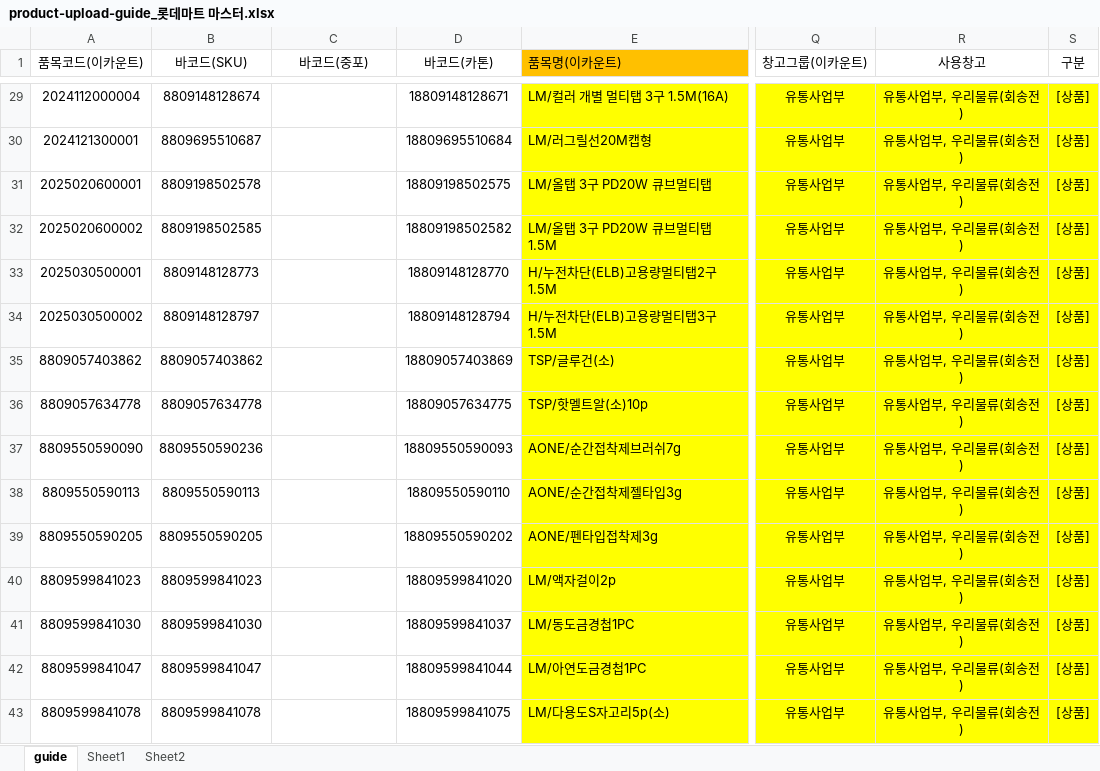
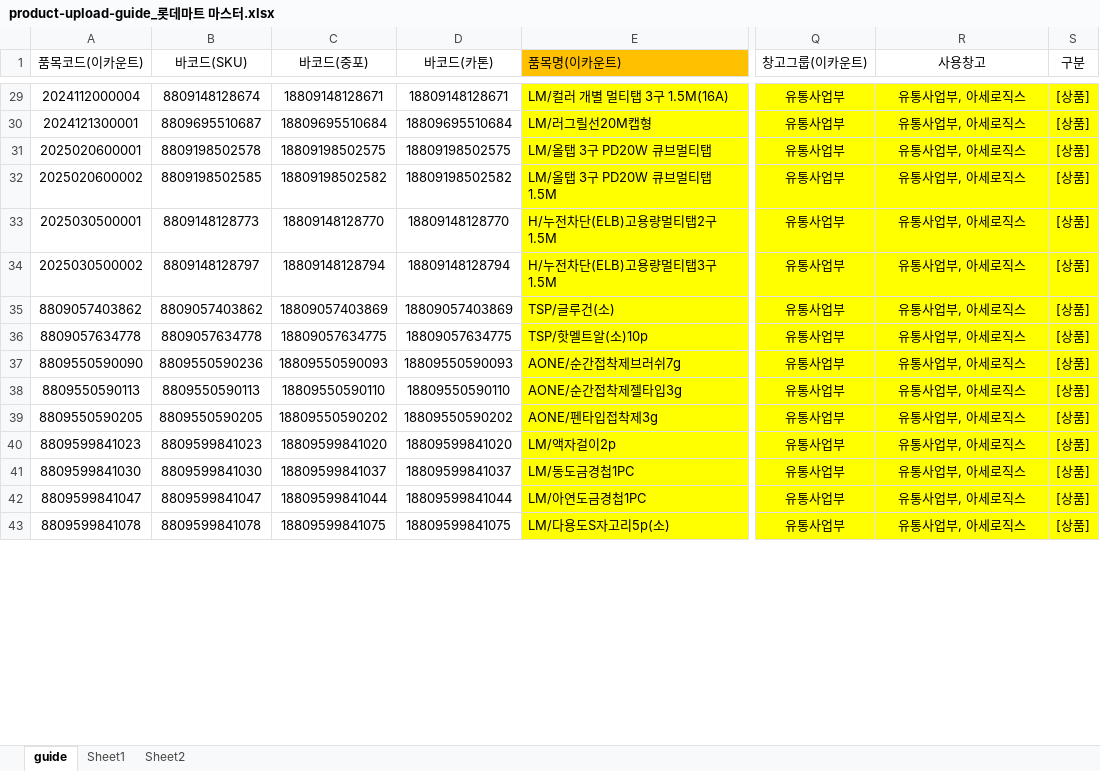
Before and after one commit to grakitect/toolspia-wms-CC, an Excel workbook: 상품정보/product-upload-guide_롯데마트 마스터.xlsx, sheet guide, drawn as a sheet; only a part is shown, gaps mark what is left out; values as stored, in another font and other column widths than the file's, no borders; conditional formats not drawn; the diff covers the shown part only; the diff names each change by its address in the sheet, - before the commit and + after, or states it on an @@ line.

```diff
--- a/상품정보/product-upload-guide_롯데마트 마스터.xlsx (sheet guide)
+++ b/상품정보/product-upload-guide_롯데마트 마스터.xlsx (sheet guide)
-C29 (바코드(중포)): (empty)
+C29 (바코드(중포)): 18809148128671
-R29:R43 (사용창고): 유통사업부, 우리물류(회송전)
+R29:R43 (사용창고): 유통사업부, 아세로직스
-C30 (바코드(중포)): (empty)
+C30 (바코드(중포)): 18809695510684
-C31 (바코드(중포)): (empty)
+C31 (바코드(중포)): 18809198502575
-C32 (바코드(중포)): (empty)
+C32 (바코드(중포)): 18809198502582
-C33 (바코드(중포)): (empty)
+C33 (바코드(중포)): 18809148128770
-C34 (바코드(중포)): (empty)
+C34 (바코드(중포)): 18809148128794
-C35 (바코드(중포)): (empty)
+C35 (바코드(중포)): 18809057403869
-C36 (바코드(중포)): (empty)
+C36 (바코드(중포)): 18809057634775
-C37 (바코드(중포)): (empty)
+C37 (바코드(중포)): 18809550590093
-C38 (바코드(중포)): (empty)
+C38 (바코드(중포)): 18809550590110
-C39 (바코드(중포)): (empty)
+C39 (바코드(중포)): 18809550590202
-C40 (바코드(중포)): (empty)
+C40 (바코드(중포)): 18809599841020
-C41 (바코드(중포)): (empty)
+C41 (바코드(중포)): 18809599841037
-C42 (바코드(중포)): (empty)
+C42 (바코드(중포)): 18809599841044
-C43 (바코드(중포)): (empty)
+C43 (바코드(중포)): 18809599841075
```
Also changed, not shown: 3 added rows, 2 removed rows and 74 edited cells elsewhere in this sheet, sheet Sheet1, 롯데마트/롯데마트 마스터 정보.xlsx.
